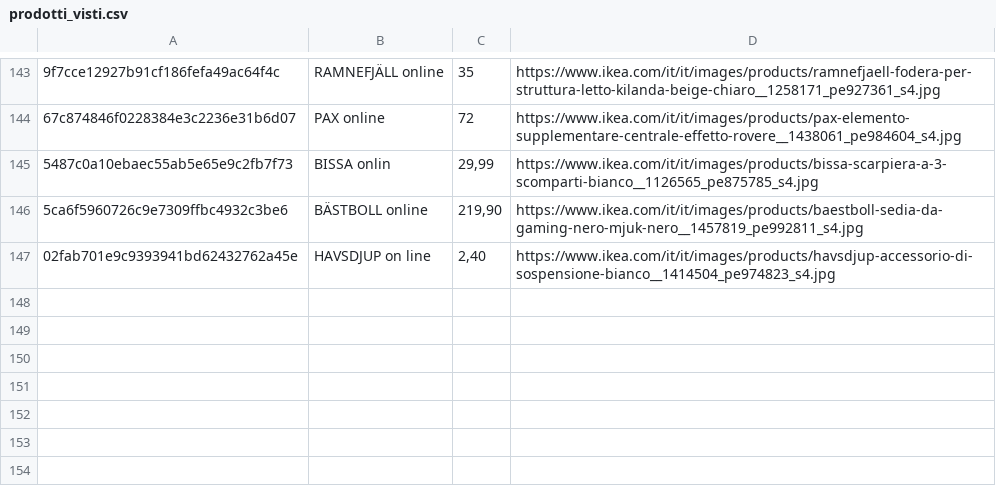
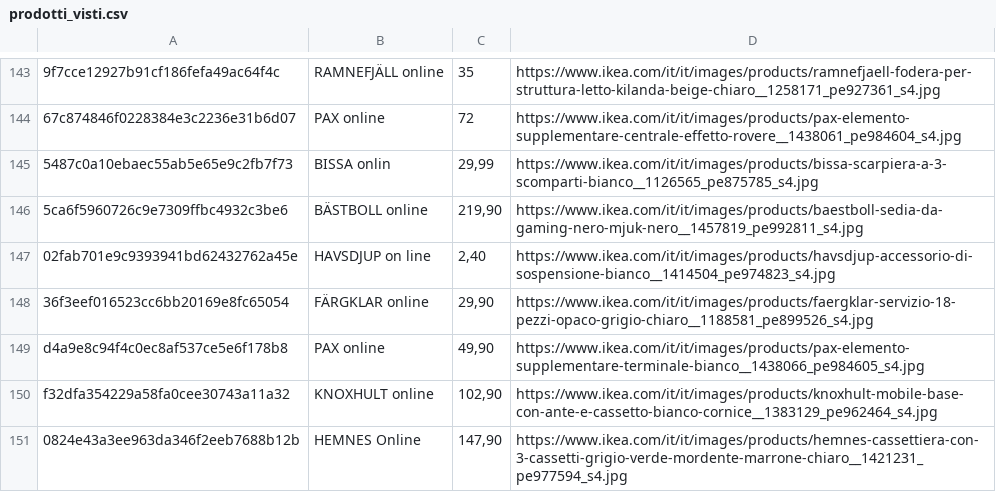
Before and after one commit to flanzuise00-tech/Ikea_NAP, a CSV file: prodotti_visti.csv, drawn as a sheet; only a part is shown, gaps mark what is left out; the diff names each change by its address in the sheet, - before the commit and + after, or states it on an @@ line.

```diff
--- a/prodotti_visti.csv
+++ b/prodotti_visti.csv
+row 148: 36f3eef016523cc6bb20169e8fc65054 | FÄRGKLAR online | 29,90 | https://www.ikea.com/it/it/images/products/faergklar-servizio-18-pezzi-opaco-grigio-chiaro__1188581_pe899526_s4.jpg
+row 149: d4a9e8c94f4c0ec8af537ce5e6f178b8 | PAX online | 49,90 | https://www.ikea.com/it/it/images/products/pax-elemento-supplementare-terminale-bianco__1438066_pe984605_s4.jpg
+row 150: f32dfa354229a58fa0cee30743a11a32 | KNOXHULT online | 102,90 | https://www.ikea.com/it/it/images/products/knoxhult-mobile-base-con-ante-e-cassetto-bianco-cornice__1383129_pe962464_s4.jpg
+row 151: 0824e43a3ee963da346f2eeb7688b12b | HEMNES Online | 147,90 | https://www.ikea.com/it/it/images/products/hemnes-cassettiera-con-3-cassetti-grigio-verde-mordente-marrone-chiaro__1421231_pe977594_s4.jpg
```
